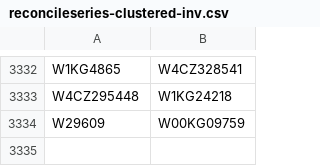
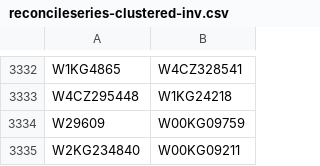
Before and after one commit to buda-base/xmltoldmigration, a CSV file: src/main/resources/reconcileseries-clustered-inv.csv, drawn as a sheet; only a part is shown, gaps mark what is left out.

Commit message:
add series cluster

```diff
--- a/src/main/resources/reconcileseries-clustered-inv.csv
+++ b/src/main/resources/reconcileseries-clustered-inv.csv
@@ -3334 +3334,2 @@ W4CZ295448,W1KG24218
 W29609,W00KG09759
+W2KG234840,W00KG09211
```
